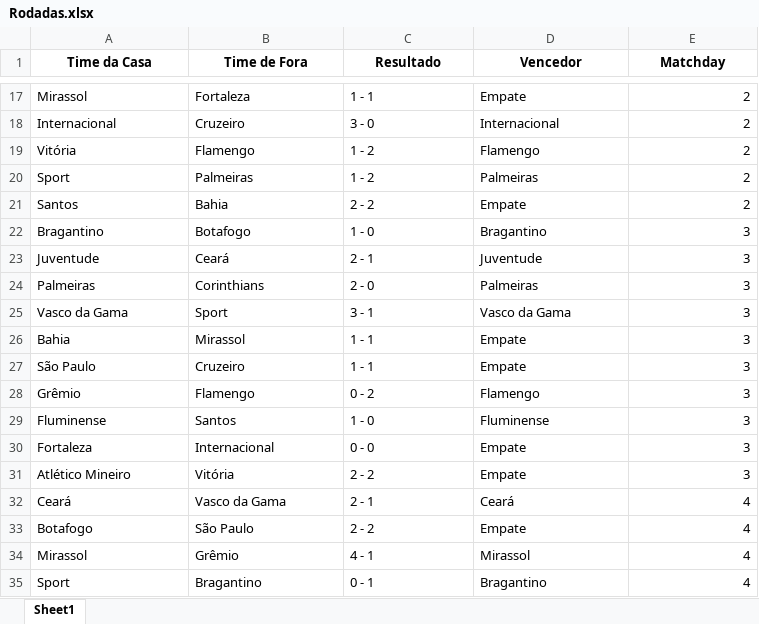
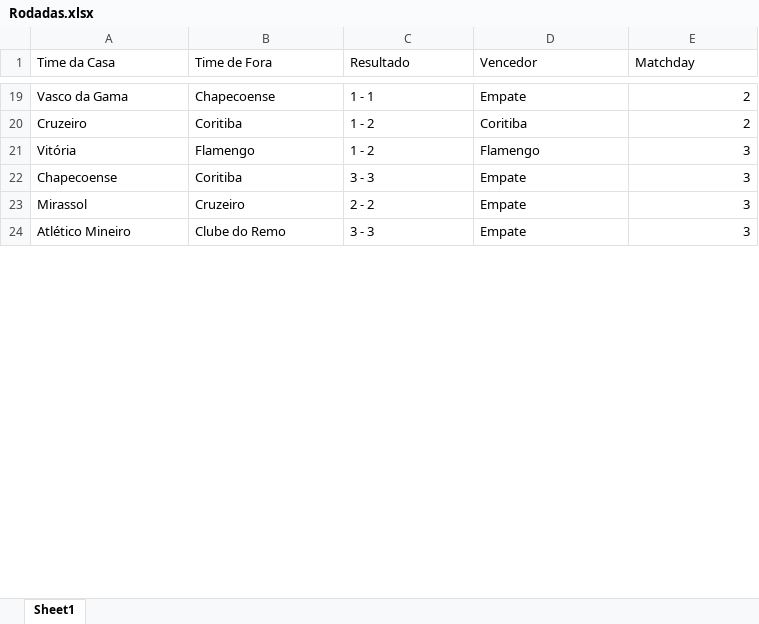
Before and after one commit to dapontepinheiro/Dashboard-Brasileirao, an Excel workbook: dados/Rodadas.xlsx, sheet Sheet1, drawn as a sheet; only a part is shown, gaps mark what is left out; values as stored, in another font and other column widths than the file's, no borders; removed rows and columns are numbered as before the commit, all else as after; the diff covers the shown part only; the diff names each change by its address in the sheet, - before the commit and + after, or states it on an @@ line.

```diff
--- a/dados/Rodadas.xlsx (sheet Sheet1)
+++ b/dados/Rodadas.xlsx (sheet Sheet1)
@@ A1:E1 bold: on → off, alignment: center → left @@
-A19 (Time da Casa): Mirassol
+A19 (Time da Casa): Vasco da Gama
-B19 (Time de Fora): Fortaleza
+B19 (Time de Fora): Chapecoense
-row 18: Internacional | Cruzeiro | 3 - 0 | Internacional | 2
+row 20: Cruzeiro | Coritiba | 1 - 2 | Coritiba | 2
-E21 (Matchday): 2
+E21 (Matchday): 3
-row 20: Sport | Palmeiras | 1 - 2 | Palmeiras | 2
-row 21: Santos | Bahia | 2 - 2 | Empate | 2
-row 22: Bragantino | Botafogo | 1 - 0 | Bragantino | 3
-row 23: Juventude | Ceará | 2 - 1 | Juventude | 3
-row 24: Palmeiras | Corinthians | 2 - 0 | Palmeiras | 3
-row 25: Vasco da Gama | Sport | 3 - 1 | Vasco da Gama | 3
-row 26: Bahia | Mirassol | 1 - 1 | Empate | 3
+row 22: Chapecoense | Coritiba | 3 - 3 | Empate | 3
-A23 (Time da Casa): São Paulo
+A23 (Time da Casa): Mirassol
-C23 (Resultado): 1 - 1
+C23 (Resultado): 2 - 2
-row 28: Grêmio | Flamengo | 0 - 2 | Flamengo | 3
-row 29: Fluminense | Santos | 1 - 0 | Fluminense | 3
-row 30: Fortaleza | Internacional | 0 - 0 | Empate | 3
-B24 (Time de Fora): Vitória
+B24 (Time de Fora): Clube do Remo
-C24 (Resultado): 2 - 2
+C24 (Resultado): 3 - 3
-row 32: Ceará | Vasco da Gama | 2 - 1 | Ceará | 4
-row 33: Botafogo | São Paulo | 2 - 2 | Empate | 4
-row 34: Mirassol | Grêmio | 4 - 1 | Mirassol | 4
-row 35: Sport | Bragantino | 0 - 1 | Bragantino | 4
```
Also changed, not shown: 17 added rows, 43 removed rows and 20 edited cells elsewhere in this sheet, dados/EstatisticasDosJogadores.xlsx, dados/Jogadores.xlsx, 4 other files.
